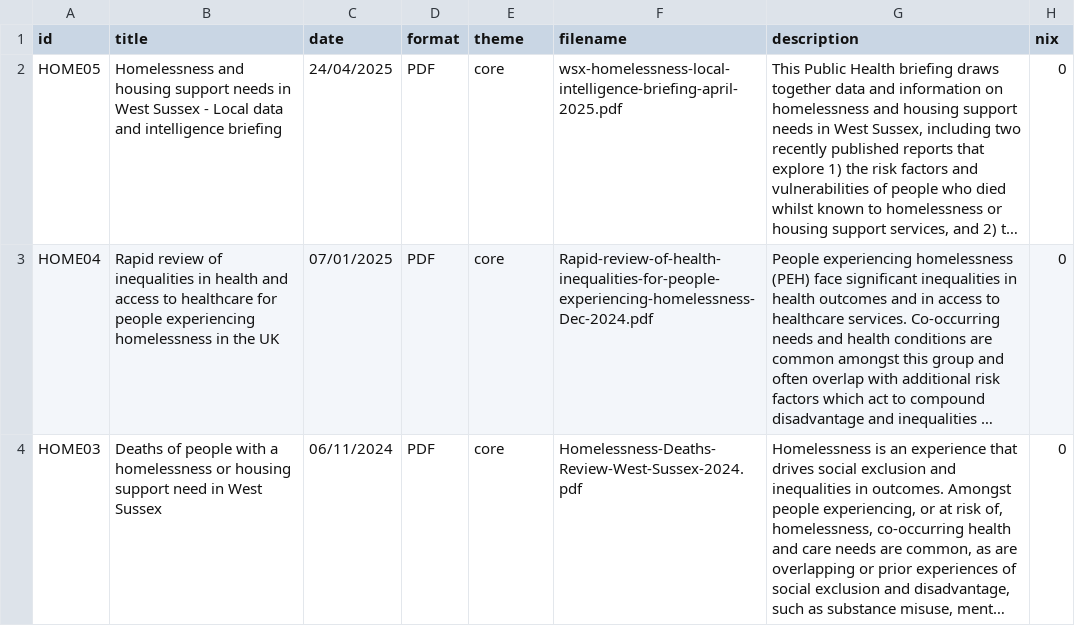
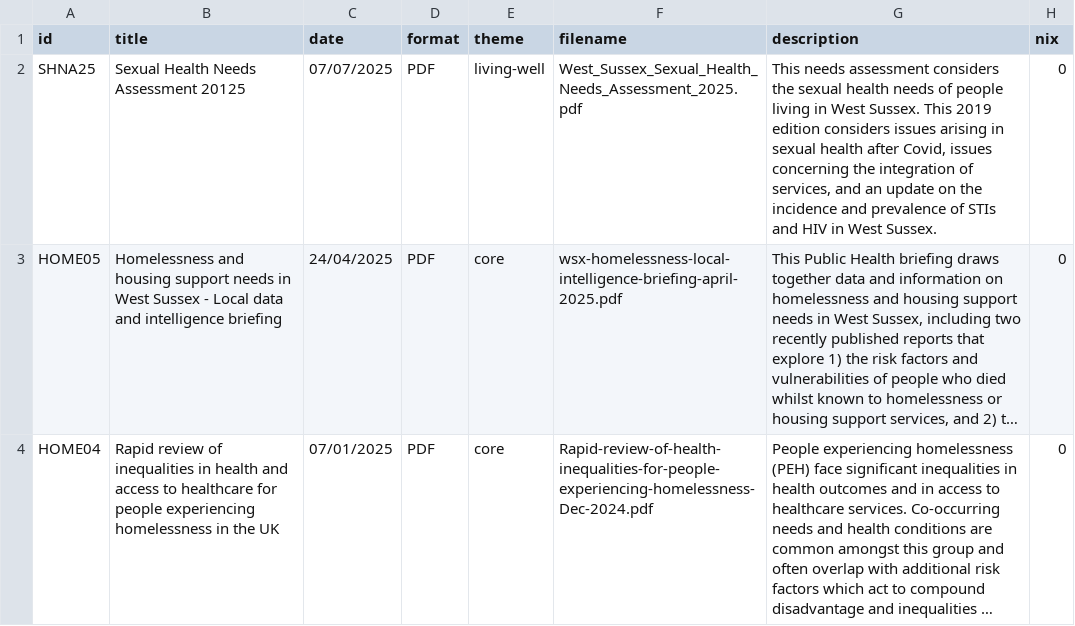
Before and after one commit to WS-JSNA/ws-jsna-netlify, a CSV file: _data/attachments.csv, drawn as a sheet; only a part is shown; the shorter side is filled out with more unchanged rows; long unchanged cells end in …; the diff names each change by its address in the sheet, - before the commit and + after, or states it on an @@ line.

Commit message:
Update attachments.csv

```diff
--- a/_data/attachments.csv
+++ b/_data/attachments.csv
+row 2: SHNA25 | Sexual Health Needs Assessment 20125 | 07/07/2025 | PDF | living-well | West_Sussex_Sexual_Health_Needs_Assessment_2025.pdf | This needs assessment considers the sexual health needs of people living in West Sussex. This 2019 edition considers issues arising in sexual health after Covid, issues concerning the integration of services, and an update on the incidence and prevalence of STIs and HIV in West Sussex. | 0
```
